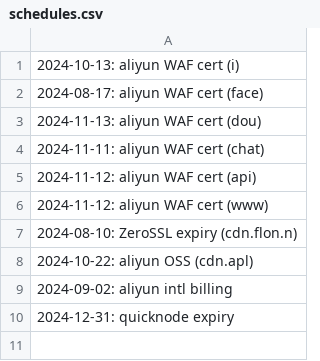
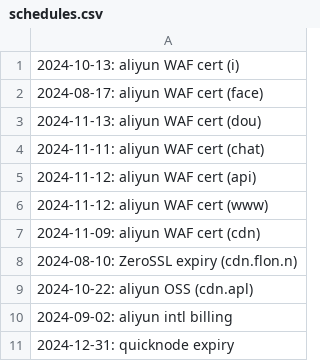
Before and after one commit to truedex-labs/ops-reminders, a CSV file: schedules.csv, drawn as a sheet; the diff names each change by its address in the sheet, - before the commit and + after, or states it on an @@ line.

Commit message:
update

```diff
--- a/schedules.csv
+++ b/schedules.csv
+row 7: 2024-11-09: aliyun WAF cert (cdn)
```
